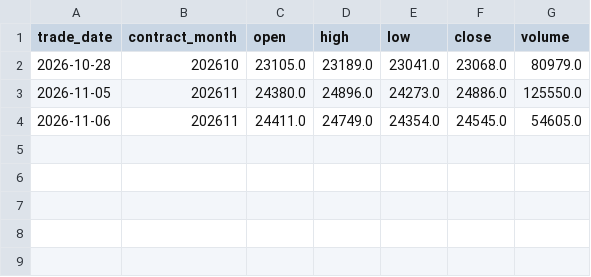
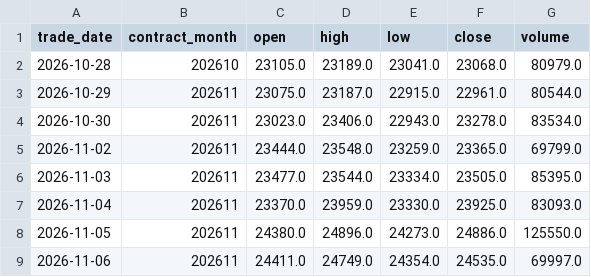
Before and after one commit to leichanseng-bit/hsi-futures-tracker, a CSV file: hsi_futures_1d.csv, drawn as a sheet.

```diff
--- a/hsi_futures_1d.csv
+++ b/hsi_futures_1d.csv
@@ -2,3 +2,8 @@
 2026-10-28,202610,23105.0,23189.0,23041.0,23068.0,80979.0
+2026-10-29,202611,23075.0,23187.0,22915.0,22961.0,80544.0
+2026-10-30,202611,23023.0,23406.0,22943.0,23278.0,83534.0
+2026-11-02,202611,23444.0,23548.0,23259.0,23365.0,69799.0
+2026-11-03,202611,23477.0,23544.0,23334.0,23505.0,85395.0
+2026-11-04,202611,23370.0,23959.0,23330.0,23925.0,83093.0
 2026-11-05,202611,24380.0,24896.0,24273.0,24886.0,125550.0
-2026-11-06,202611,24411.0,24749.0,24354.0,24545.0,54605.0
+2026-11-06,202611,24411.0,24749.0,24354.0,24535.0,69997.0
```
Also changed, not shown: 11 other files.
